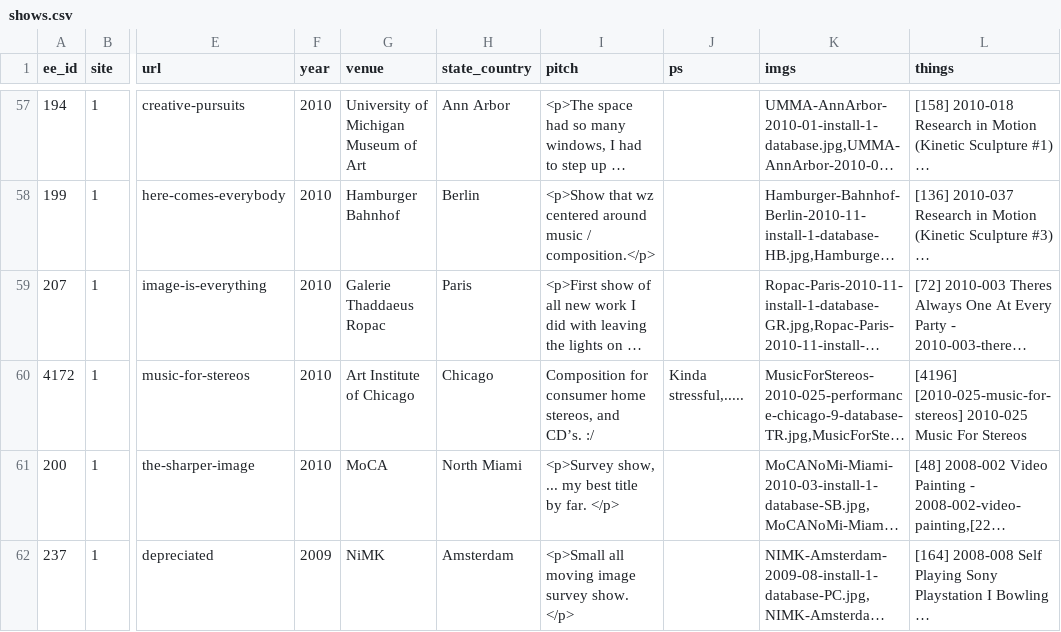
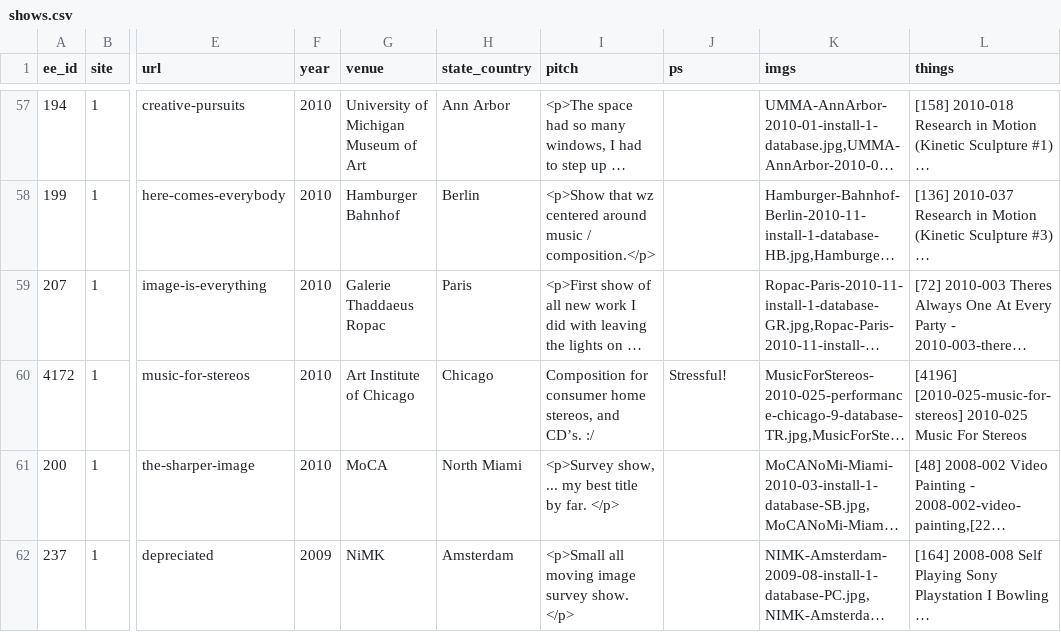
Before and after one commit to coryarcangel/coryarcangel.com, a CSV file: _data/shows.csv, drawn as a sheet; only a part is shown, gaps mark what is left out; long unchanged cells end in …; the diff names each change by its address in the sheet, - before the commit and + after, or states it on an @@ line.

```diff
--- a/_data/shows.csv
+++ b/_data/shows.csv
-J60 (ps): Kinda stressful,.....
+J60 (ps): Stressful!
```
Also changed, not shown: 2 other files.
